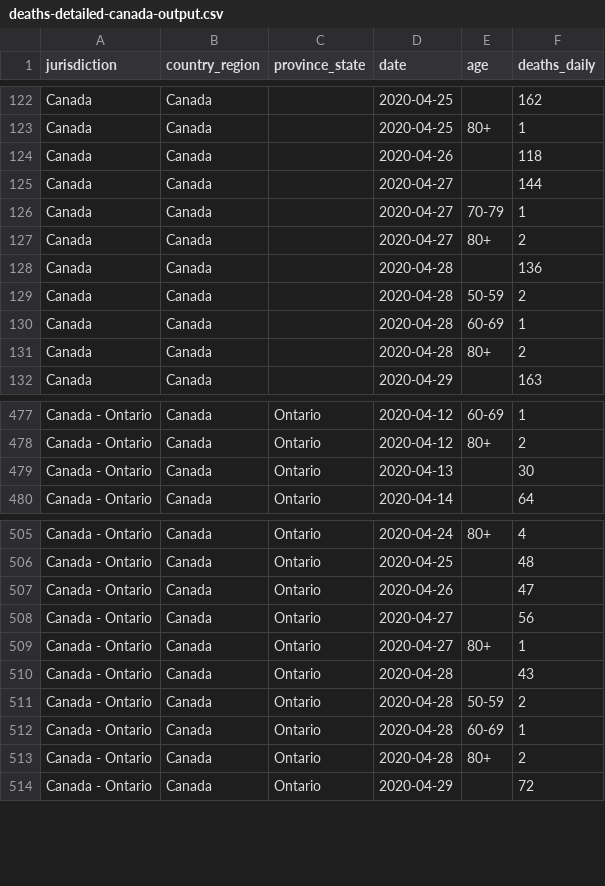
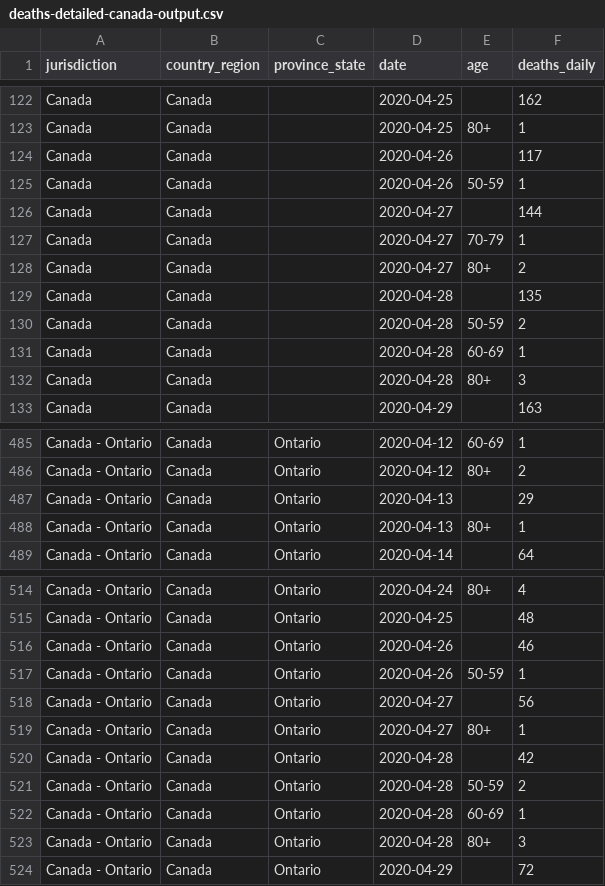
Before and after one commit to ApexRMS/covid19sim, a CSV file: data/deaths-detailed-canada-output.csv, drawn as a sheet; only a part is shown, gaps mark what is left out; the diff covers the shown part only.

```diff
--- a/data/deaths-detailed-canada-output.csv
+++ b/data/deaths-detailed-canada-output.csv
@@ -123,3 +123,4 @@ Canada,Canada,,2020-04-25,,162
 Canada,Canada,,2020-04-25,80+,1
-Canada,Canada,,2020-04-26,,118
+Canada,Canada,,2020-04-26,,117
+Canada,Canada,,2020-04-26,50-59,1
 Canada,Canada,,2020-04-27,,144
@@ -127,6 +128,6 @@ Canada,Canada,,2020-04-27,70-79,1
 Canada,Canada,,2020-04-27,80+,2
-Canada,Canada,,2020-04-28,,136
+Canada,Canada,,2020-04-28,,135
 Canada,Canada,,2020-04-28,50-59,2
 Canada,Canada,,2020-04-28,60-69,1
-Canada,Canada,,2020-04-28,80+,2
+Canada,Canada,,2020-04-28,80+,3
 Canada,Canada,,2020-04-29,,163
@@ -478,3 +486,4 @@ Canada - Ontario,Canada,Ontario,2020-04-12,60-69,1
 Canada - Ontario,Canada,Ontario,2020-04-12,80+,2
-Canada - Ontario,Canada,Ontario,2020-04-13,,30
+Canada - Ontario,Canada,Ontario,2020-04-13,,29
+Canada - Ontario,Canada,Ontario,2020-04-13,80+,1
 Canada - Ontario,Canada,Ontario,2020-04-14,,64
@@ -506,9 +515,10 @@ Canada - Ontario,Canada,Ontario,2020-04-24,80+,4
 Canada - Ontario,Canada,Ontario,2020-04-25,,48
-Canada - Ontario,Canada,Ontario,2020-04-26,,47
+Canada - Ontario,Canada,Ontario,2020-04-26,,46
+Canada - Ontario,Canada,Ontario,2020-04-26,50-59,1
 Canada - Ontario,Canada,Ontario,2020-04-27,,56
 Canada - Ontario,Canada,Ontario,2020-04-27,80+,1
-Canada - Ontario,Canada,Ontario,2020-04-28,,43
+Canada - Ontario,Canada,Ontario,2020-04-28,,42
 Canada - Ontario,Canada,Ontario,2020-04-28,50-59,2
 Canada - Ontario,Canada,Ontario,2020-04-28,60-69,1
-Canada - Ontario,Canada,Ontario,2020-04-28,80+,2
+Canada - Ontario,Canada,Ontario,2020-04-28,80+,3
 Canada - Ontario,Canada,Ontario,2020-04-29,,72
```
Also changed, not shown: 15 added rows and 4 edited cells elsewhere in this file, 11 other files.
